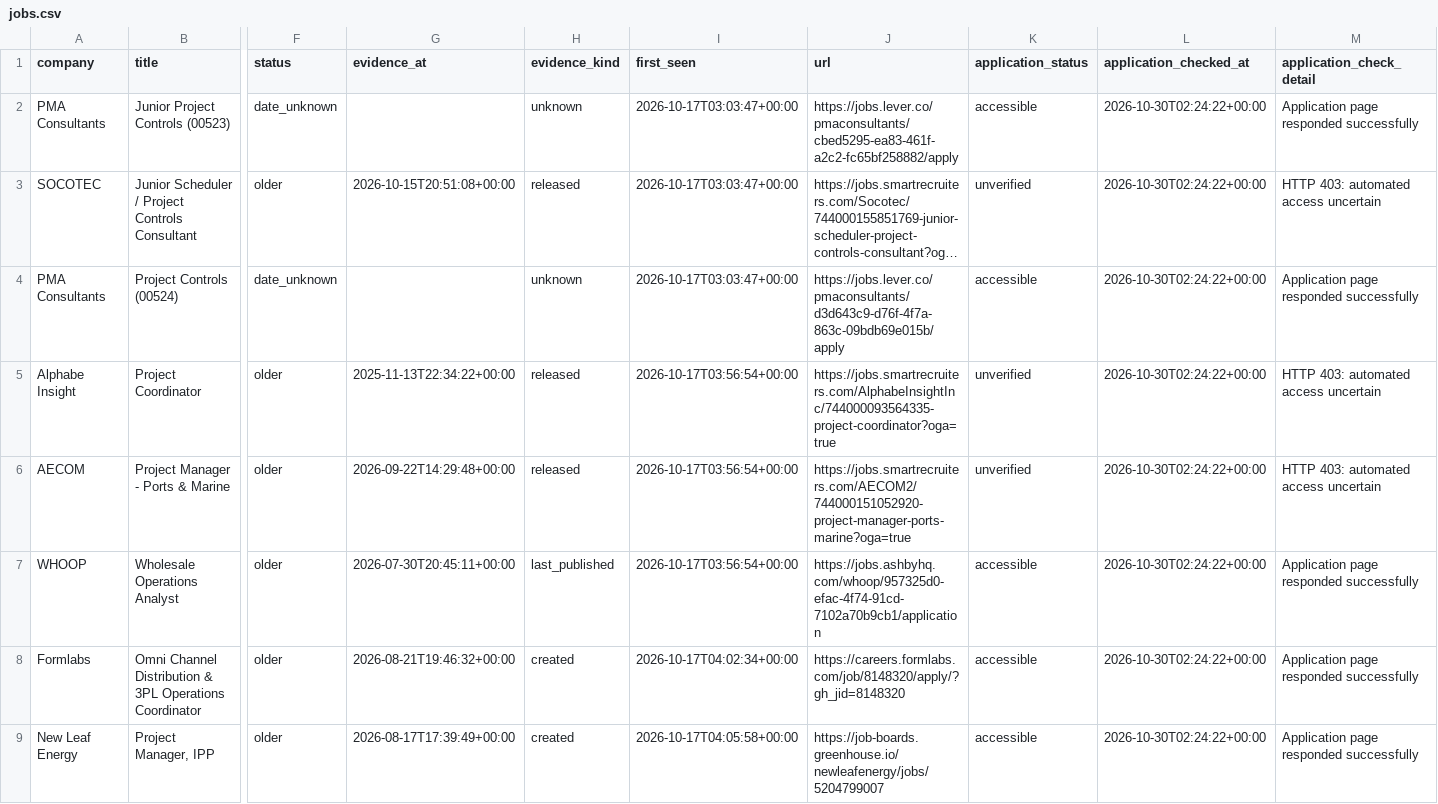
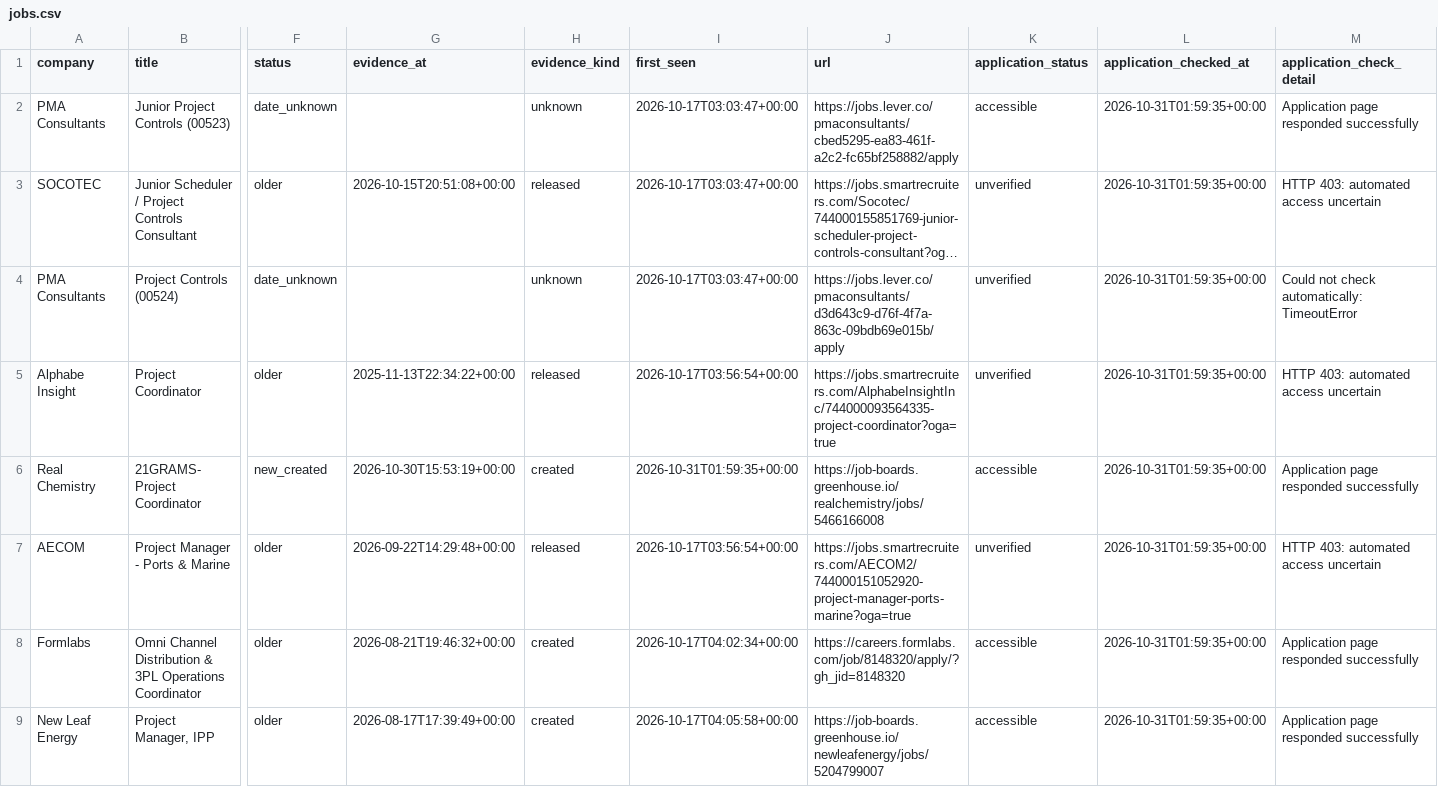
Before and after one commit to NIKHIL5771/boston-pm-radar, a CSV file: out/jobs.csv, drawn as a sheet; only a part is shown, gaps mark what is left out; long unchanged cells end in …; removed rows and columns are numbered as before the commit, all else as after; rows hold the shown columns only; the diff covers the shown part only; the diff names each change by its address in the sheet, - before the commit and + after, or states it on an @@ line.

```diff
--- a/out/jobs.csv
+++ b/out/jobs.csv
-L2:L5 (application_checked_at): 2026-10-30T02:24:22+00:00
+L2:L5 (application_checked_at): 2026-10-31T01:59:35+00:00
-K4 (application_status): accessible
+K4 (application_status): unverified
-M4 (application_check_detail): Application page responded successfully
+M4 (application_check_detail): Could not check automatically: TimeoutError
+row 6: Real Chemistry | 21GRAMS- Project Coordinator | new_created | 2026-10-30T15:53:19+00:00 | created | 2026-10-31T01:59:35+00:00 | https://job-boards.greenhouse.io/realchemistry/jobs/5466166008 | accessible | 2026-10-31T01:59:35+00:00 | Application page responded successfully
-L7 (application_checked_at): 2026-10-30T02:24:22+00:00
+L7 (application_checked_at): 2026-10-31T01:59:35+00:00
-row 7: WHOOP | Wholesale Operations Analyst | older | 2026-07-30T20:45:11+00:00 | last_published | 2026-10-17T03:56:54+00:00 | https://jobs.ashbyhq.com/whoop/957325d0-efac-4f74-91cd-7102a70b9cb1/application | accessible | 2026-10-30T02:24:22+00:00 | Application page responded successfully
-L8:L9 (application_checked_at): 2026-10-30T02:24:22+00:00
+L8:L9 (application_checked_at): 2026-10-31T01:59:35+00:00
```
Also changed, not shown: 3 added rows, 1 removed row and 4 edited cells elsewhere in this file, out/source_health.csv, 5 other files.
